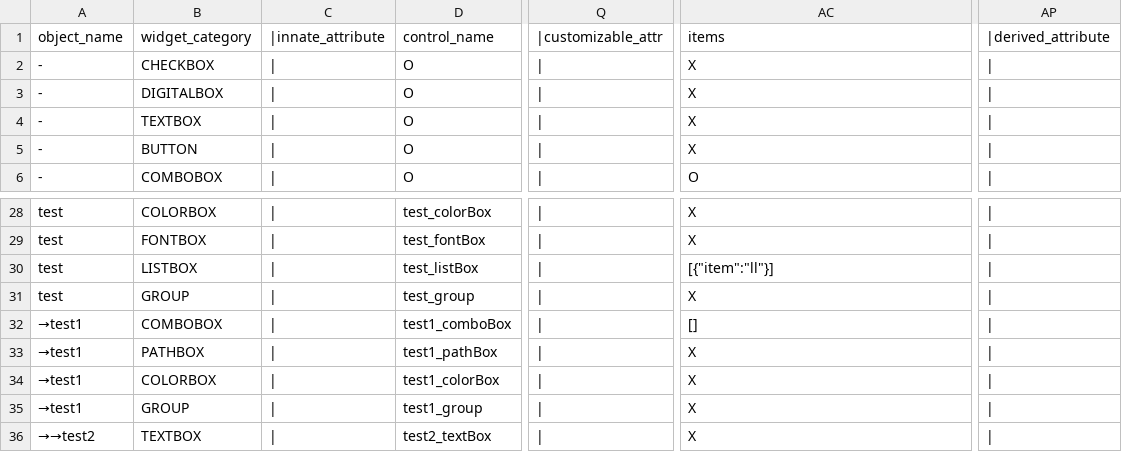
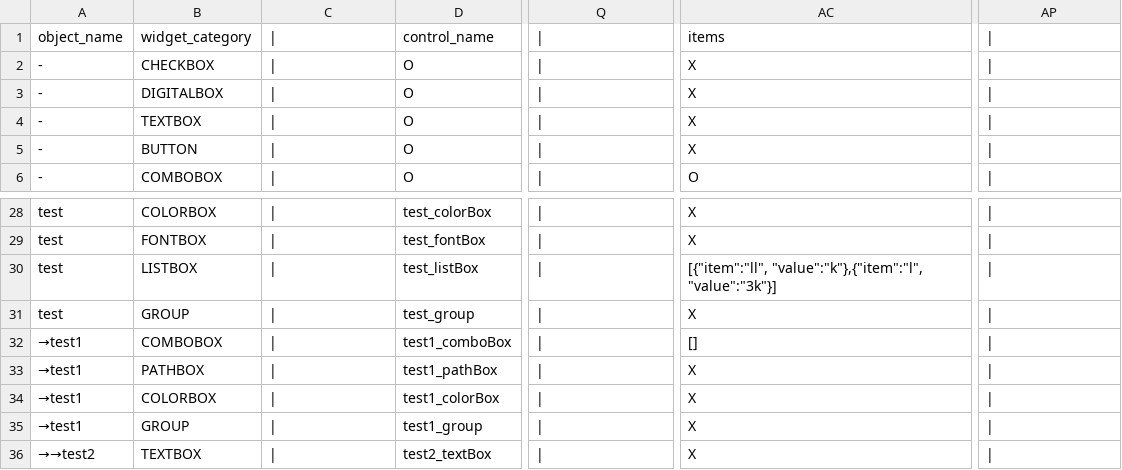
Before and after one commit to lanyangyin/obs-python-framework, a CSV file: obsScriptFramework/testData.csv, drawn as a sheet; only a part is shown, gaps mark what is left out; the diff names each change by its address in the sheet, - before the commit and + after, or states it on an @@ line.

```diff
--- a/obsScriptFramework/testData.csv
+++ b/obsScriptFramework/testData.csv
-C1: |innate_attribute
+C1: |
-Q1: |customizable_attr
+Q1: |
-AP1: |derived_attribute
+AP1: |
-AC30: [{"item":"ll"}]
+AC30: [{"item":"ll", "value":"k"},{"item":"l", "value":"3k"}]
```
Also changed, not shown: 2 other files.
